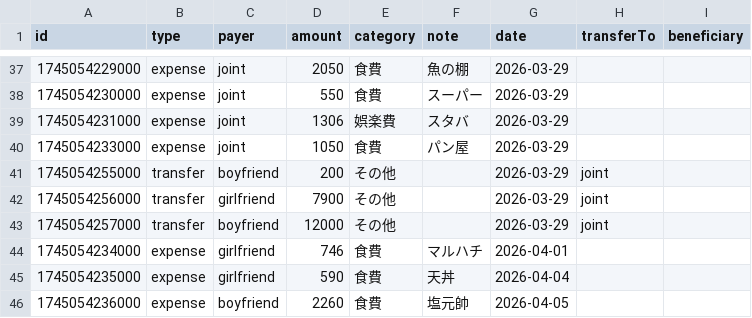
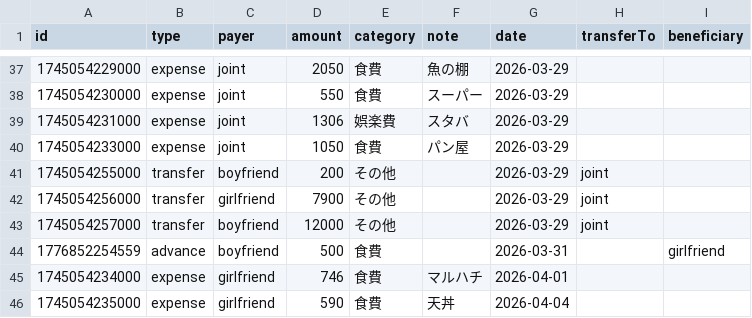
Before and after one commit to ririka02042000-collab/couple_kakeibo, a CSV file: kakeibo-history-2026.csv, drawn as a sheet; only a part is shown, gaps mark what is left out; the shorter side is filled out with more unchanged rows.

Commit message:
update kakeibo-history-2026.csv

```diff
--- a/kakeibo-history-2026.csv
+++ b/kakeibo-history-2026.csv
@@ -43,2 +43,3 @@ id,type,payer,amount,category,note,date,transferTo,beneficiary
 1745054257000,transfer,boyfriend,12000,その他,"",2026-03-29,joint,
+1776852254559,advance,boyfriend,500,食費,"",2026-03-31,,girlfriend
 1745054234000,expense,girlfriend,746,食費,"マルハチ",2026-04-01,,
```
